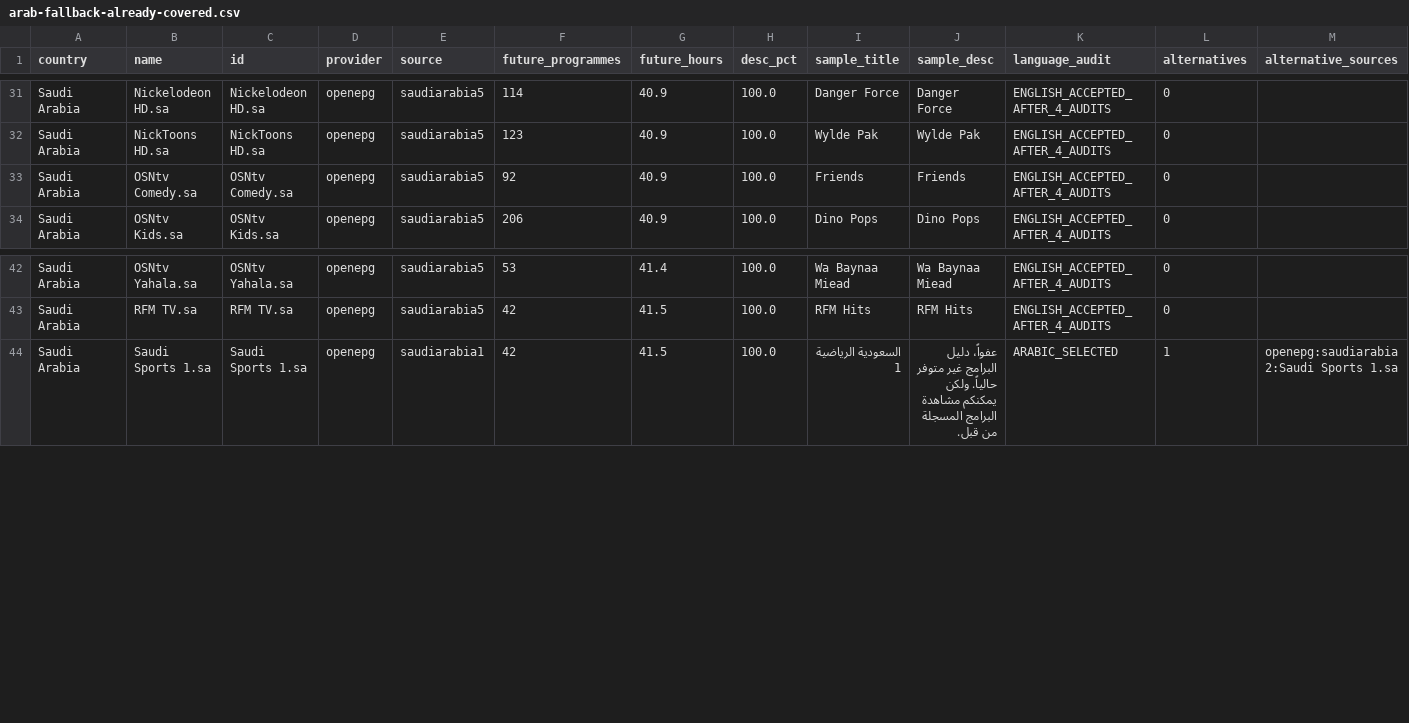
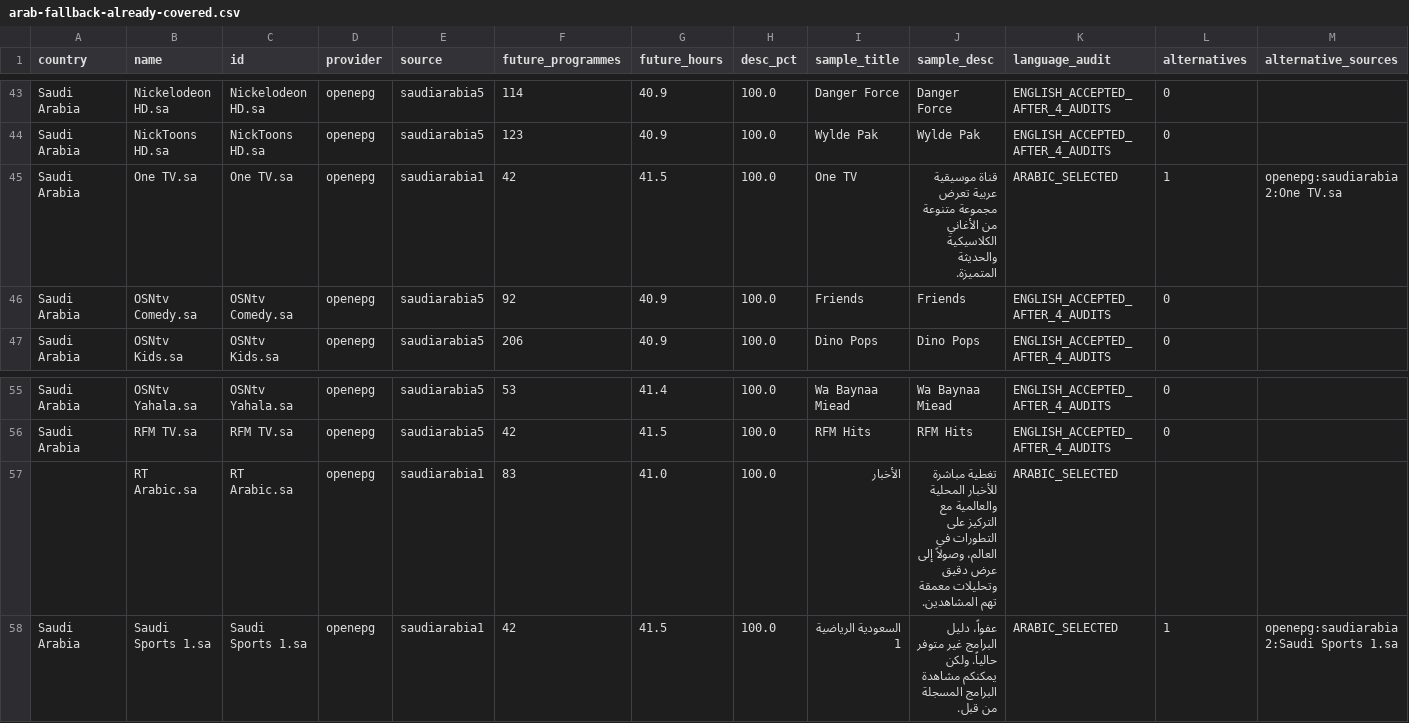
Before and after one commit to wacayoub/EPG-Scrapers, a CSV file: reports/arab-fallback-already-covered.csv, drawn as a sheet; only a part is shown, gaps mark what is left out; rows hold the shown columns only; the diff covers the shown part only; the diff names each change by its address in the sheet, - before the commit and + after, or states it on an @@ line.

```diff
--- a/reports/arab-fallback-already-covered.csv
+++ b/reports/arab-fallback-already-covered.csv
+row 45: Saudi Arabia | One TV.sa | One TV.sa | openepg | saudiarabia1 | 42 | 41.5 | 100.0 | One TV | قناة موسيقية عربية تعرض مجموعة متنوعة من الأغاني الكلاسيكية والحديثة المتميزة. | ARABIC_SELECTED | 1 | openepg:saudiarabia2:One TV.sa
+row 57:  | RT Arabic.sa | RT Arabic.sa | openepg | saudiarabia1 | 83 | 41.0 | 100.0 | الأخبار | تغطية مباشرة للأخبار المحلية والعالمية مع التركيز على التطورات في العالم، وصولاً إلى عرض دقيق وتحليلات معمقة تهم المشاهدين. | ARABIC_SELECTED
```
Also changed, not shown: 12 added rows elsewhere in this file, reports/new-arab-epg-ids.csv, 4 other files.
